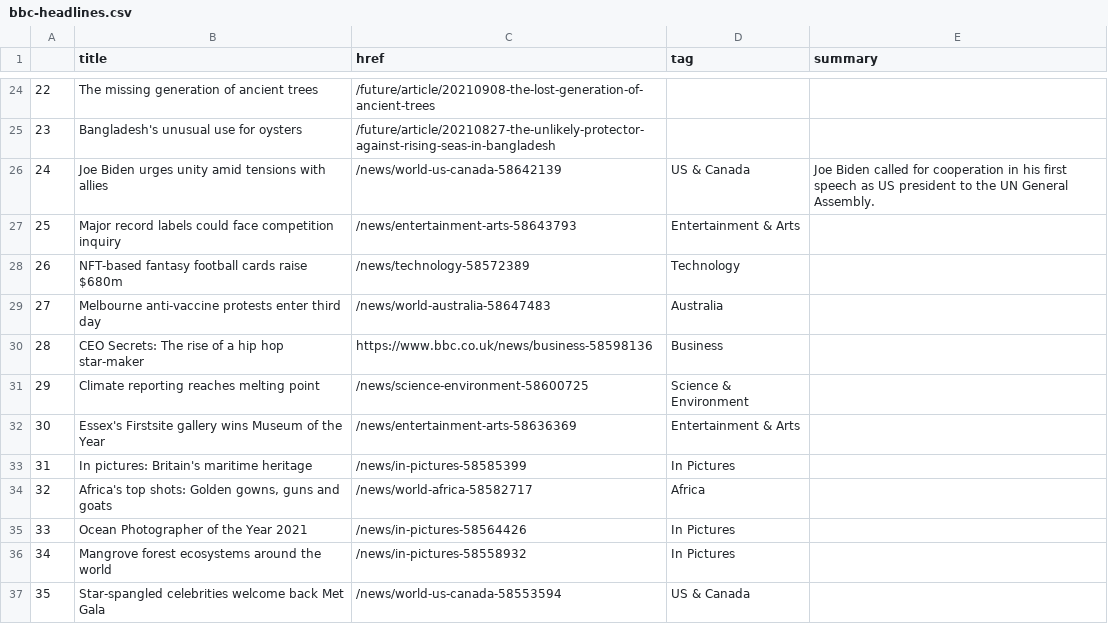
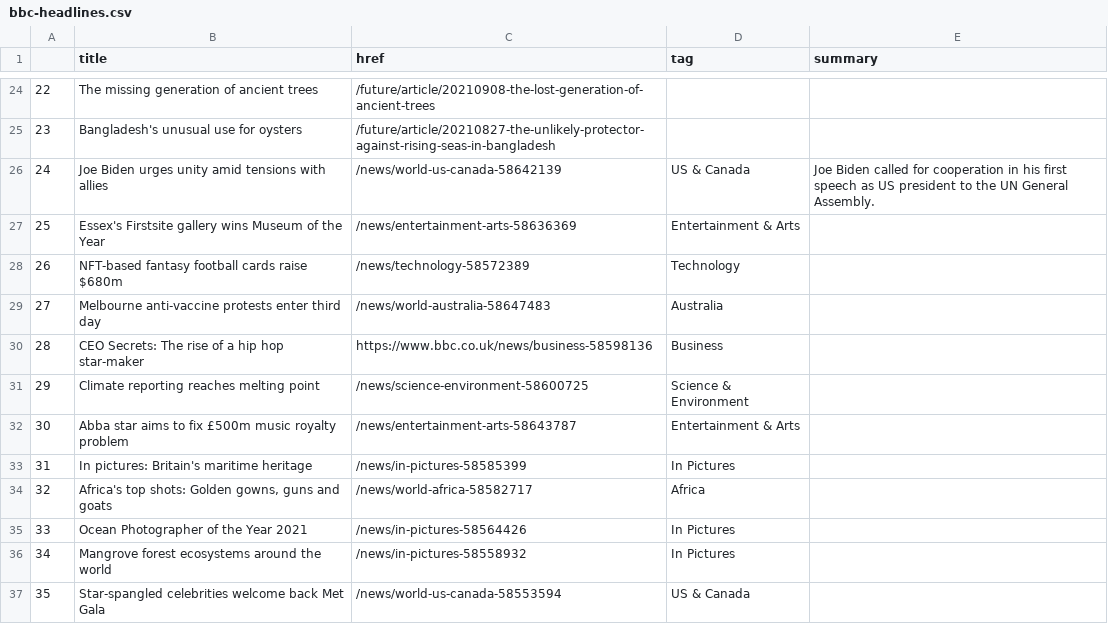
Before and after one commit to alyssafrndz/automatic-scraper, a CSV file: bbc-headlines.csv, drawn as a sheet; only a part is shown, gaps mark what is left out.

```diff
--- a/bbc-headlines.csv
+++ b/bbc-headlines.csv
@@ -26,3 +26,3 @@
 24,Joe Biden urges unity amid tensions with allies,/news/world-us-canada-58642139,US & Canada,Joe Biden called for cooperation in his first speech as US president to the UN General Assembly.
-25,Major record labels could face competition inquiry,/news/entertainment-arts-58643793,Entertainment & Arts,
+25,Essex's Firstsite gallery wins Museum of the Year,/news/entertainment-arts-58636369,Entertainment & Arts,
 26,NFT-based fantasy football cards raise $680m,/news/technology-58572389,Technology,
@@ -31,3 +31,3 @@
 29,Climate reporting reaches melting point,/news/science-environment-58600725,Science & Environment,
-30,Essex's Firstsite gallery wins Museum of the Year,/news/entertainment-arts-58636369,Entertainment & Arts,
+30,Abba star aims to fix £500m music royalty problem,/news/entertainment-arts-58643787,Entertainment & Arts,
 31,In pictures: Britain's maritime heritage,/news/in-pictures-58585399,In Pictures,
```
